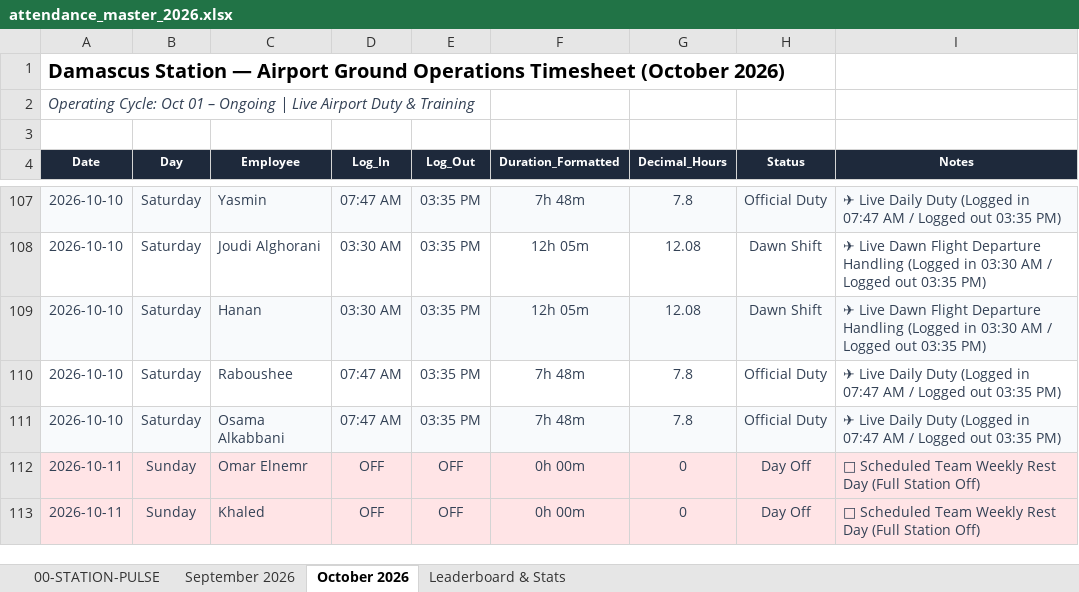
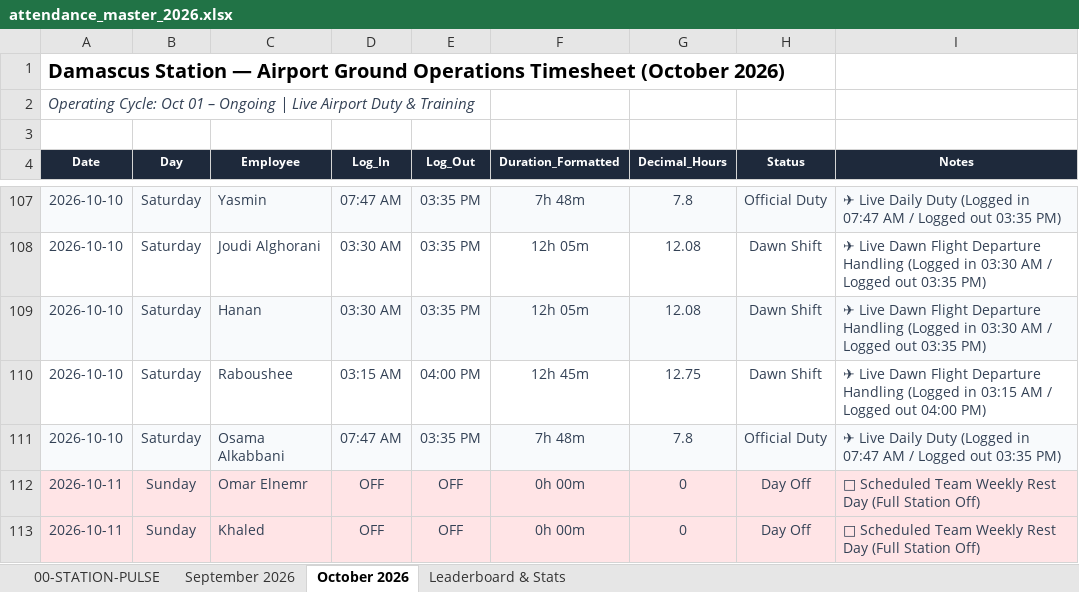
Before and after one commit to xionforbusiness-glitch/aethelgard-vault, an Excel workbook: attendance_master_2026.xlsx, sheet October 2026, drawn as a sheet; only a part is shown, gaps mark what is left out; values as stored, in another font and other column widths than the file's, no borders; the diff names each change by its address in the sheet, - before the commit and + after, or states it on an @@ line.

```diff
--- a/attendance_master_2026.xlsx (sheet October 2026)
+++ b/attendance_master_2026.xlsx (sheet October 2026)
-D110 (Log_In): 07:47 AM
+D110 (Log_In): 03:15 AM
-E110 (Log_Out): 03:35 PM
+E110 (Log_Out): 04:00 PM
-F110 (Duration_Formatted): 7h 48m
+F110 (Duration_Formatted): 12h 45m
-G110 (Decimal_Hours): 7.8
+G110 (Decimal_Hours): 12.75
-H110 (Status): Official Duty
+H110 (Status): Dawn Shift
-I110 (Notes): ✈ Live Daily Duty (Logged in 07:47 AM / Logged out 03:35 PM)
+I110 (Notes): ✈ Live Dawn Flight Departure Handling (Logged in 03:15 AM / Logged out 04:00 PM)
```
Also changed, not shown: sheet 00-STATION-PULSE, sheet Leaderboard & Stats, 1 other file.
